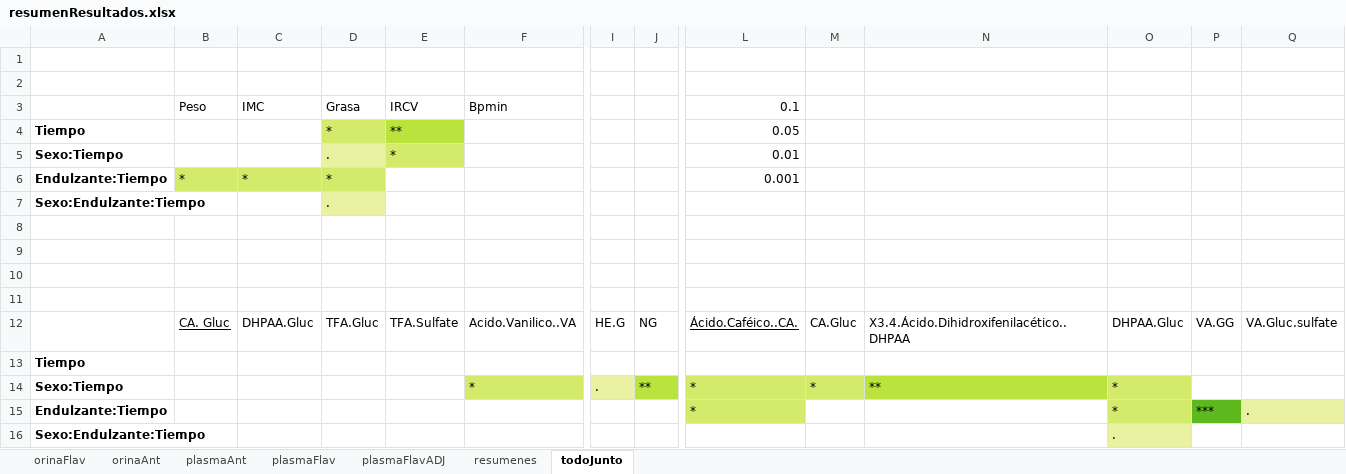
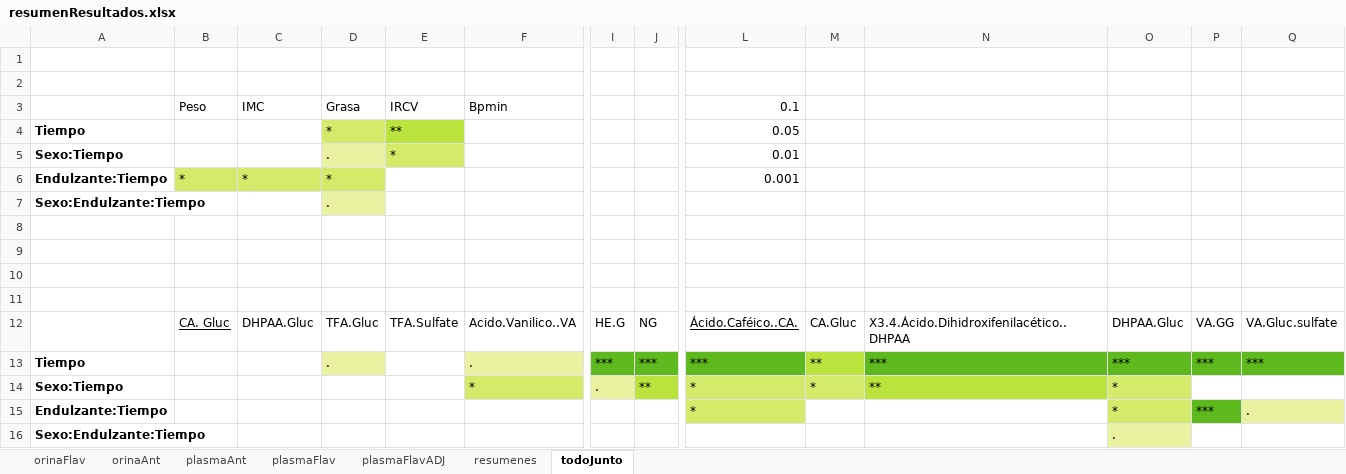
Before and after one commit to dhprieto/1stStepsPhD, an Excel workbook: results/resumenResultados.xlsx, sheet todoJunto, drawn as a sheet; only a part is shown, gaps mark what is left out; values as stored, in another font and other column widths than the file's, no borders; removed rows and columns are numbered as before the commit, all else as after; rows hold the shown columns only; the diff names each change by its address in the sheet, - before the commit and + after, or states it on an @@ line.

```diff
--- a/results/resumenResultados.xlsx (sheet todoJunto)
+++ b/results/resumenResultados.xlsx (sheet todoJunto)
-row 13: Tiempo
+row 13: Tiempo |  |  | . |  | . | *** | *** | *** | ** | *** | *** | *** | ***
```
Also changed, not shown: sheet resumenes, charts or pictures, 5 other files.
